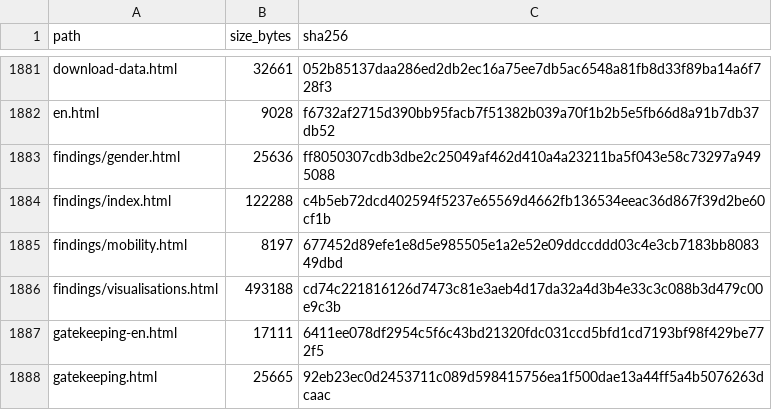
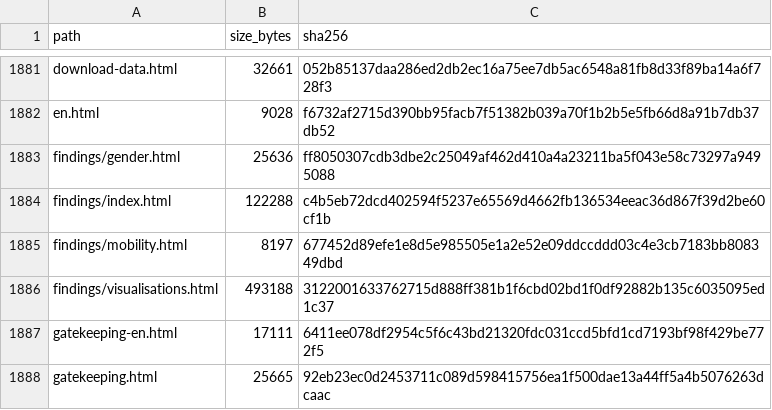
Before and after one commit to gasyoun/IndologyScholars, a CSV file: analytics_output/publication_file_manifest.csv, drawn as a sheet; only a part is shown, gaps mark what is left out.

```diff
--- a/analytics_output/publication_file_manifest.csv
+++ b/analytics_output/publication_file_manifest.csv
@@ -1885,3 +1885,3 @@ findings/index.html,122288,c4b5eb72dcd402594f5237e65569d4662fb136534eeac36d867f3
 findings/mobility.html,8197,677452d89efe1e8d5e985505e1a2e52e09ddccddd03c4e3cb7183bb808349dbd
-findings/visualisations.html,493188,cd74c221816126d7473c81e3aeb4d17da32a4d3b4e33c3c088b3d479c00e9c3b
+findings/visualisations.html,493188,3122001633762715d888ff381b1f6cbd02bd1f0df92882b135c6035095ed1c37
 gatekeeping-en.html,17111,6411ee078df2954c5f6c43bd21320fdc031ccd5bfd1cd7193bf98f429be772f5
```
Also changed, not shown: 3 other files.
